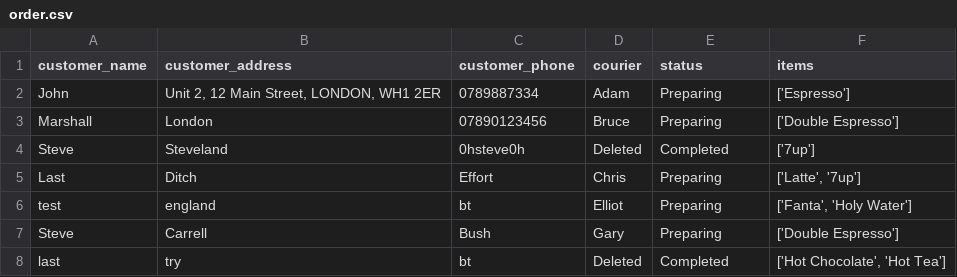
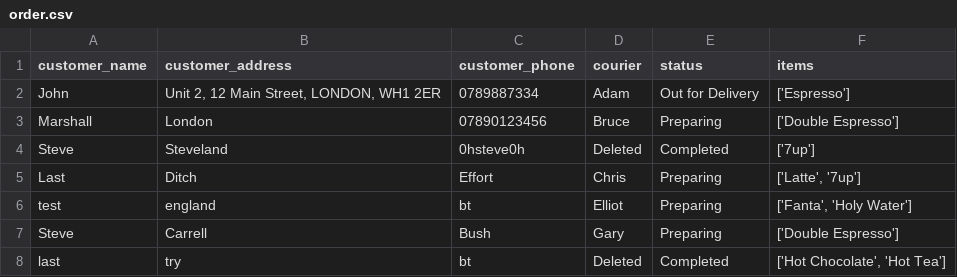
Before and after one commit to mkfc13/generation_cafe_miniproject, a CSV file: data/order.csv, drawn as a sheet.

```diff
--- a/data/order.csv
+++ b/data/order.csv
@@ -1,3 +1,3 @@
 customer_name,customer_address,customer_phone,courier,status,items
-John,"Unit 2, 12 Main Street, LONDON, WH1 2ER",0789887334,Adam,Preparing,['Espresso']
+John,"Unit 2, 12 Main Street, LONDON, WH1 2ER",0789887334,Adam,Out for Delivery,['Espresso']
 Marshall,London,07890123456,Bruce,Preparing,['Double Espresso']
```
Also changed, not shown: 11 other files.
